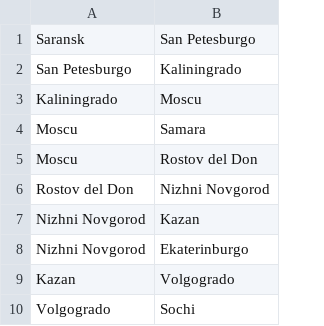
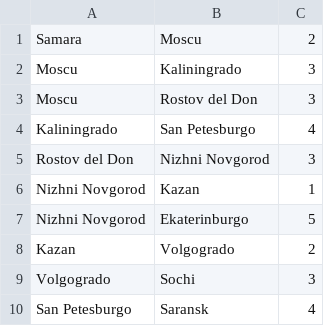
Before and after one commit to Arayve/TP3-GRAFO, a CSV file: destino.csv, drawn as a sheet; removed rows and columns are numbered as before the commit, all else as after; the diff names each change by its address in the sheet, - before the commit and + after, or states it on an @@ line.

```diff
--- a/destino.csv
+++ b/destino.csv
+column C, rows 1-3: 2 | 3 | 3; rows 5-9: 3 | 1 | 5 | 2 | 3
-row 1: Saransk | San Petesburgo
-row 2: San Petesburgo | Kaliningrado
-A1: Kaliningrado
+A1: Samara
-B2: Samara
+B2: Kaliningrado
+row 4: Kaliningrado | San Petesburgo | 4
+row 10: San Petesburgo | Saransk | 4
```
Also changed, not shown: 5 other files.
